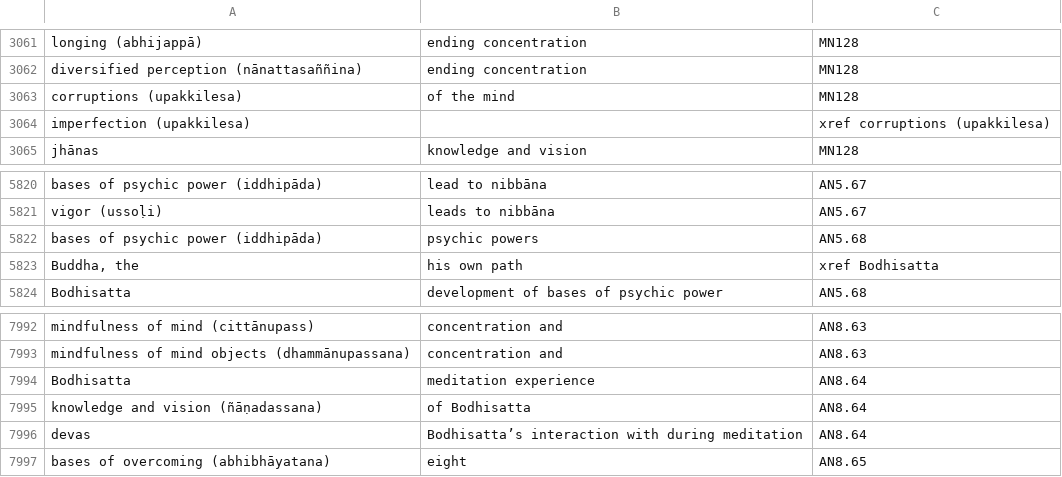
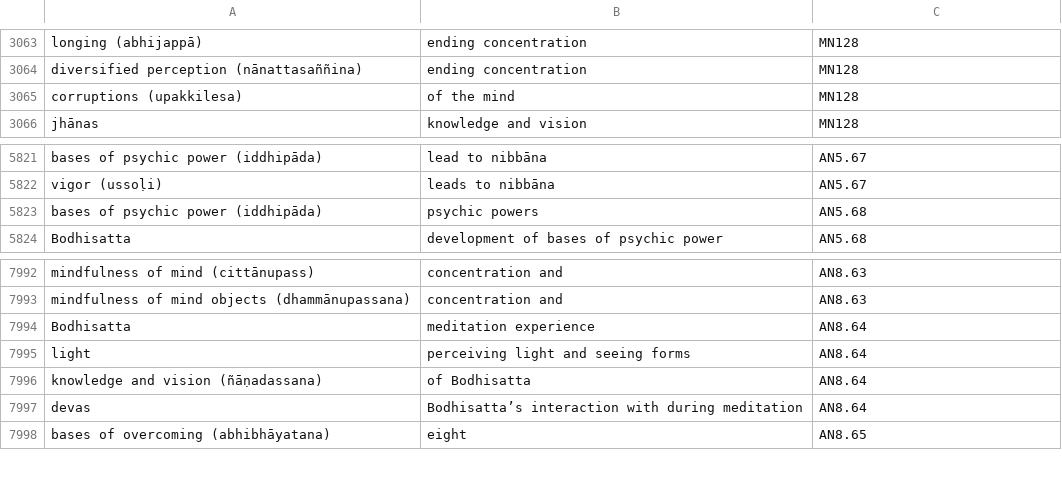
Before and after one commit to thesunshade/sutta-index, a CSV file: src/data/general-index.csv, drawn as a sheet; only a part is shown, gaps mark what is left out; the diff covers the shown part only.

```diff
--- a/src/data/general-index.csv
+++ b/src/data/general-index.csv
@@ -3063,3 +3065,2 @@ diversified perception (nānattasaññina)	ending concentration	MN128
 corruptions (upakkilesa)	of the mind	MN128
-imperfection (upakkilesa)		xref corruptions (upakkilesa)
 jhānas	knowledge and vision	MN128
@@ -5822,3 +5823,2 @@ vigor (ussoḷi)	leads to nibbāna	AN5.67
 bases of psychic power (iddhipāda)	psychic powers	AN5.68
-Buddha, the	his own path	xref Bodhisatta
 Bodhisatta	development of bases of psychic power	AN5.68
@@ -7994,2 +7994,3 @@ mindfulness of mind objects (dhammānupassana)	concentration and	AN8.63
 Bodhisatta	meditation experience 	AN8.64
+light	perceiving light and seeing forms	AN8.64
 knowledge and vision (ñāṇadassana)	of Bodhisatta	AN8.64
```
Also changed, not shown: 1 added row and 7 moved rows elsewhere in this file, 5 other files.
